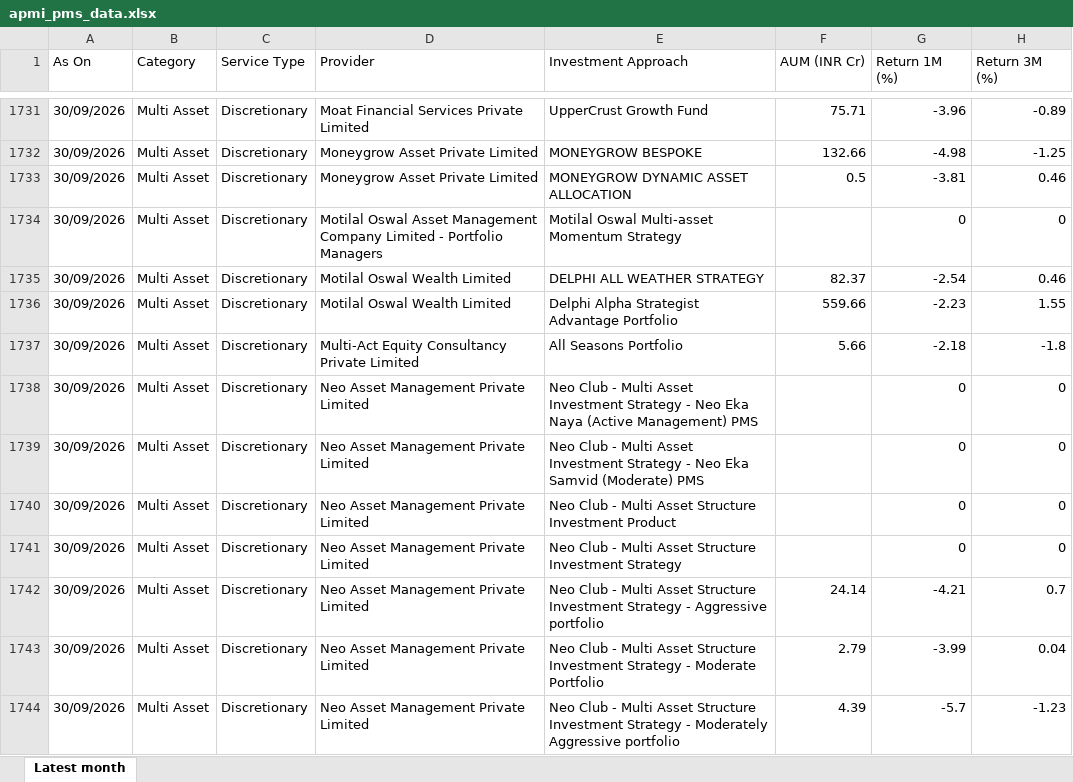
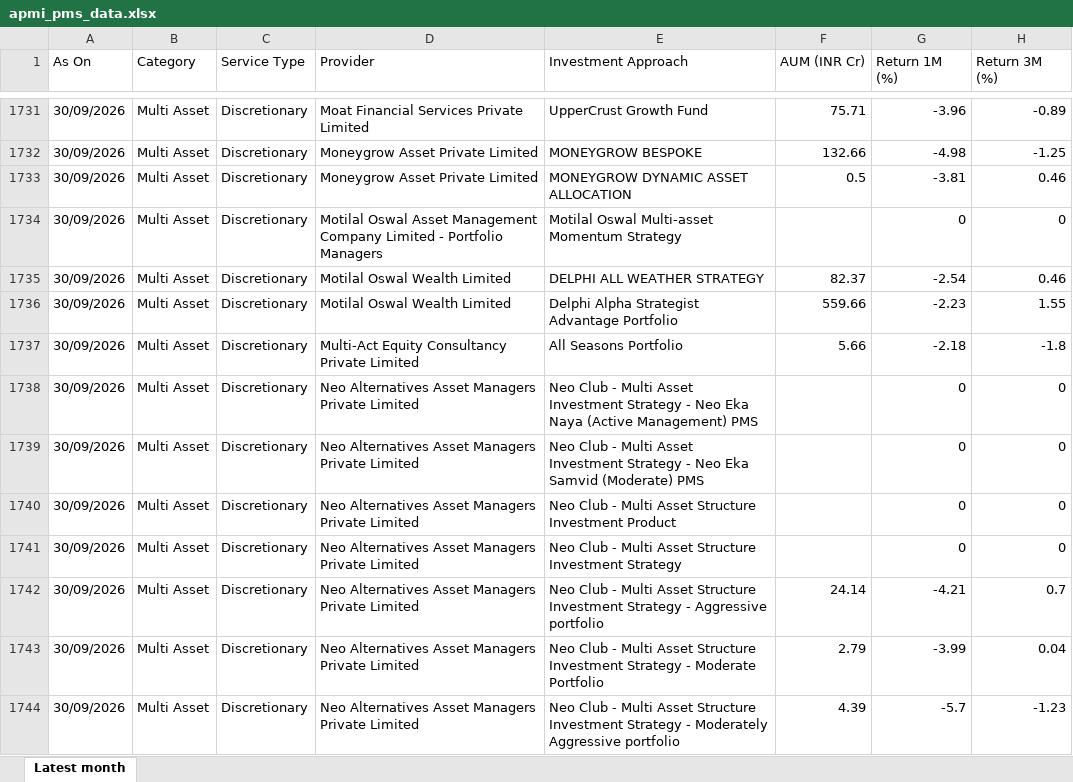
Before and after one commit to heenakothari-afk/pms-tracker, an Excel workbook: docs/apmi_pms_data.xlsx, sheet Latest month, drawn as a sheet; only a part is shown, gaps mark what is left out; values as stored, in another font and other column widths than the file's, no borders; the diff covers the shown part only; the diff names each change by its address in the sheet, - before the commit and + after, or states it on an @@ line.

```diff
--- a/docs/apmi_pms_data.xlsx (sheet Latest month)
+++ b/docs/apmi_pms_data.xlsx (sheet Latest month)
-D1738:D1744 (Provider): Neo Asset Management Private Limited
+D1738:D1744 (Provider): Neo Alternatives Asset Managers Private Limited
```
Also changed, not shown: 18 edited cells elsewhere in this sheet, 5 other files.
